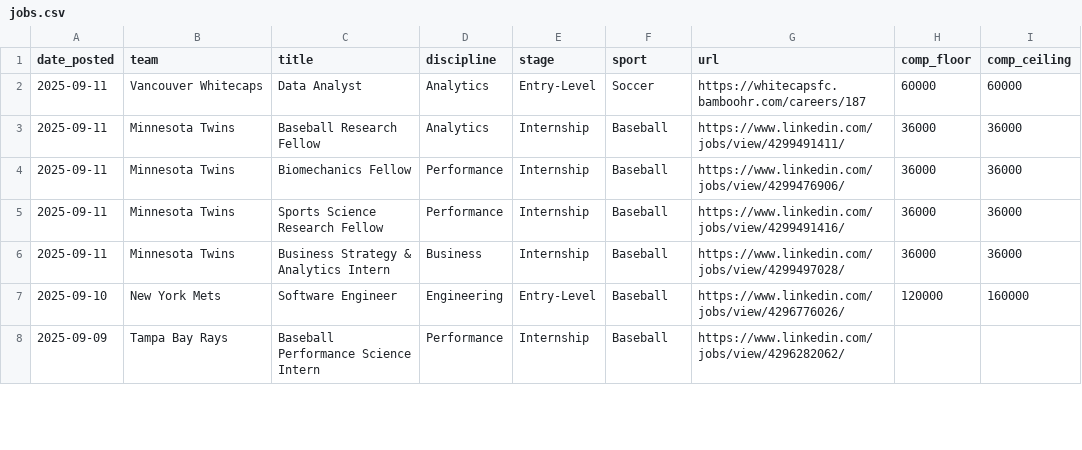
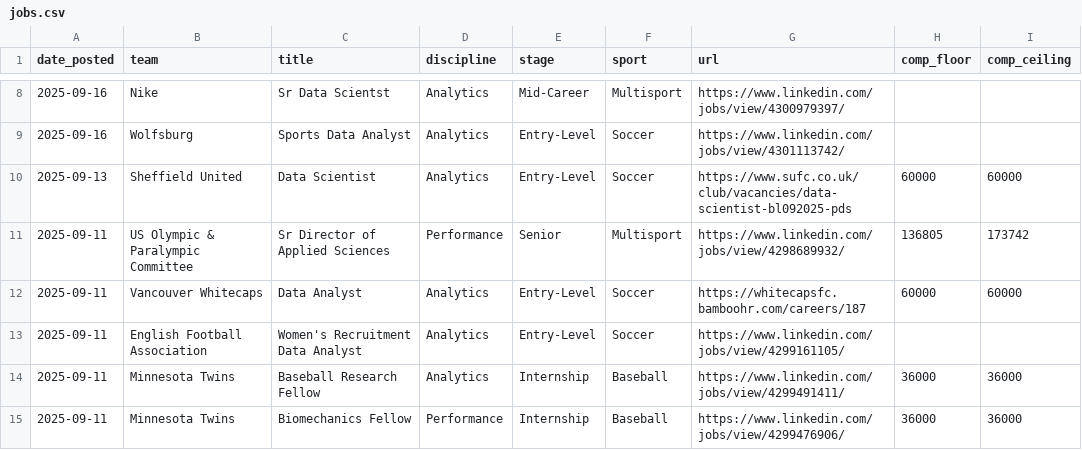
Before and after one commit to saberpowers/saberpowers.github.io, a CSV file: jobs/jobs.csv, drawn as a sheet; only a part is shown, gaps mark what is left out; the shorter side is filled out with more unchanged rows; the diff covers the shown part only.

```diff
--- a/jobs/jobs.csv
+++ b/jobs/jobs.csv
@@ -2,2 +8,7 @@ date_posted,team,title,discipline,stage,sport,url,comp_floor,comp_ceiling
+2025-09-16,Nike,Sr Data Scientst,Analytics,Mid-Career,Multisport,https://www.linkedin.com/jobs/view/4300979397/
+2025-09-16,Wolfsburg,Sports Data Analyst,Analytics,Entry-Level,Soccer,https://www.linkedin.com/jobs/view/4301113742/
+2025-09-13,Sheffield United,Data Scientist,Analytics,Entry-Level,Soccer,https://www.sufc.co.uk/club/vacancies/data-scientist-bl092025-pds,60000,60000
+2025-09-11,US Olympic & Paralympic Committee,Sr Director of Applied Sciences,Performance,Senior,Multisport,https://www.linkedin.com/jobs/view/4298689932/,136805,173742
 2025-09-11,Vancouver Whitecaps,Data Analyst,Analytics,Entry-Level,Soccer,https://whitecapsfc.bamboohr.com/careers/187,60000,60000
+2025-09-11,English Football Association,Women's Recruitment Data Analyst,Analytics,Entry-Level,Soccer,https://www.linkedin.com/jobs/view/4299161105/
 2025-09-11,Minnesota Twins,Baseball Research Fellow,Analytics,Internship,Baseball,https://www.linkedin.com/jobs/view/4299491411/,36000,36000
```
Also changed, not shown: 6 added rows and 3 edited cells elsewhere in this file, jobs/logos.csv.
